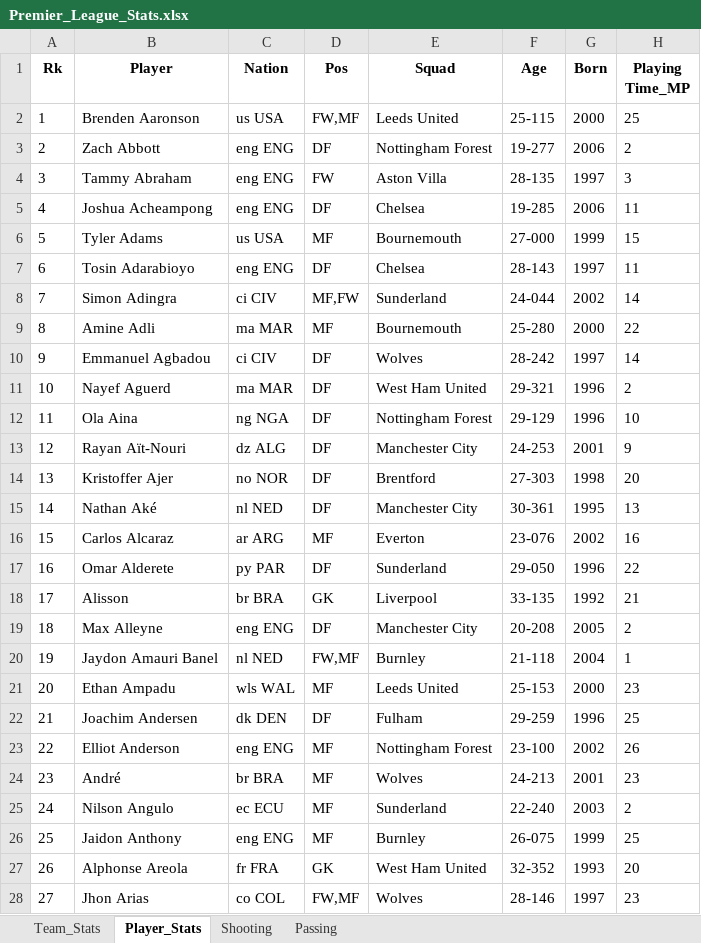
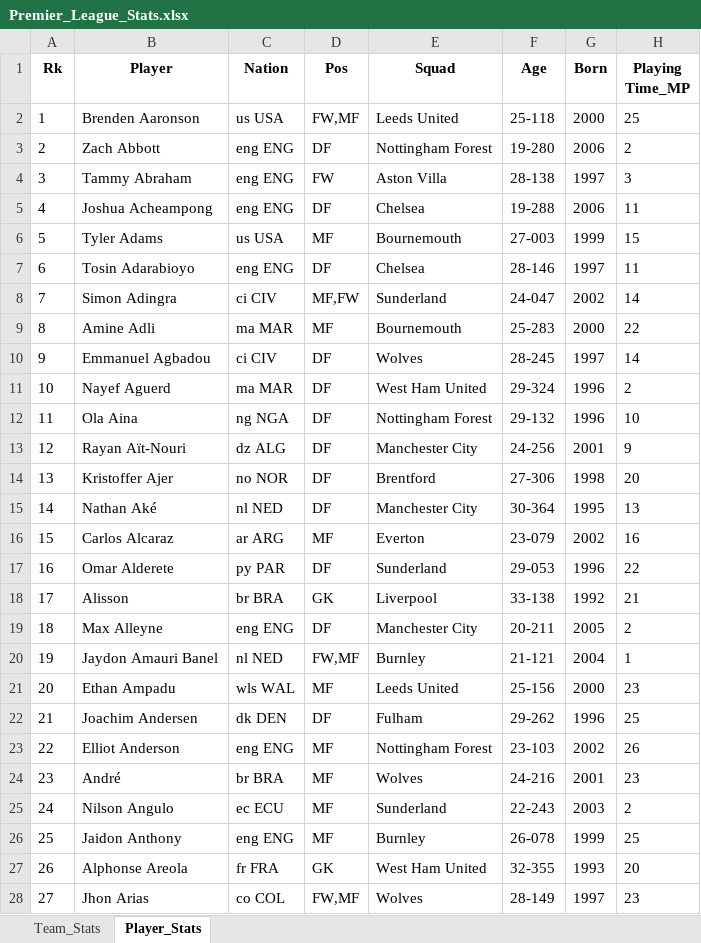
Before and after one commit to kittitheprk/modelfootball, an Excel workbook: all stats/Premier_League_Stats.xlsx, sheet Player_Stats, drawn as a sheet; only a part is shown; values as stored, in another font and other column widths than the file's, no borders; the diff covers the shown part only; the diff names each change by its address in the sheet, - before the commit and + after, or states it on an @@ line.

```diff
--- a/all stats/Premier_League_Stats.xlsx (sheet Player_Stats)
+++ b/all stats/Premier_League_Stats.xlsx (sheet Player_Stats)
-sheet tab: Shooting
-sheet tab: Passing
-F2 (Age): 25-115
+F2 (Age): 25-118
-F3 (Age): 19-277
+F3 (Age): 19-280
-F4 (Age): 28-135
+F4 (Age): 28-138
-F5 (Age): 19-285
+F5 (Age): 19-288
-F6 (Age): 27-000
+F6 (Age): 27-003
-F7 (Age): 28-143
+F7 (Age): 28-146
-F8 (Age): 24-044
+F8 (Age): 24-047
-F9 (Age): 25-280
+F9 (Age): 25-283
-F10 (Age): 28-242
+F10 (Age): 28-245
-F11 (Age): 29-321
+F11 (Age): 29-324
-F12 (Age): 29-129
+F12 (Age): 29-132
-F13 (Age): 24-253
+F13 (Age): 24-256
-F14 (Age): 27-303
+F14 (Age): 27-306
-F15 (Age): 30-361
+F15 (Age): 30-364
-F16 (Age): 23-076
+F16 (Age): 23-079
-F17 (Age): 29-050
+F17 (Age): 29-053
-F18 (Age): 33-135
+F18 (Age): 33-138
-F19 (Age): 20-208
+F19 (Age): 20-211
-F20 (Age): 21-118
+F20 (Age): 21-121
-F21 (Age): 25-153
+F21 (Age): 25-156
-F22 (Age): 29-259
+F22 (Age): 29-262
-F23 (Age): 23-100
+F23 (Age): 23-103
-F24 (Age): 24-213
+F24 (Age): 24-216
-F25 (Age): 22-240
+F25 (Age): 22-243
-F26 (Age): 26-075
+F26 (Age): 26-078
-F27 (Age): 32-352
+F27 (Age): 32-355
-F28 (Age): 28-146
+F28 (Age): 28-149
```
Also changed, not shown: 499 edited cells elsewhere in this sheet, sheet Team_Stats, all stats/Bundesliga_Stats.xlsx, all stats/La_Liga_Stats.xlsx, 45 other files.
